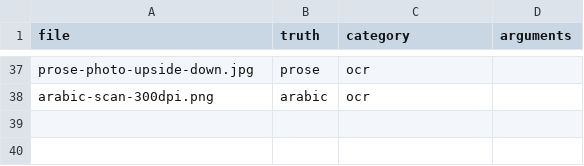
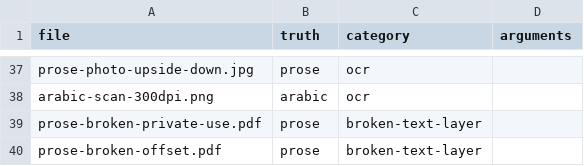
Before and after one commit to stubbedev/dijo, a TSV file: quality/corpus.tsv, drawn as a sheet; only a part is shown, gaps mark what is left out.

Commit message:
Replace garbage PDF text layers with OCR text
Tika's automatic OCR strategy only looks at glyph counts. A text layer
whose ToUnicode map points at private-use code points, or is off by a
constant (the classic "7KH" for "The"), passes as text. The page then
looks indexed but cannot be found, and when Tika does OCR a page it
appends the OCR text to the garbage instead of replacing it.

Under --ocr auto, PDFs now go through TextLayerCheckingPdfParser. It
turns Tika's per-page OCR off, holds each page's SAX events back until
the page ends, and judges the page's text with TextLayerQuality using
cheap signals: unmapped glyphs past Tika's limit, private-use, control
and replacement characters, symbols where letters should be, words
mixing Latin, Greek and Cyrillic, and too few vowels among Latin
letters. A page with next to no text gets OCR text added as before. A
garbage page has its text replaced by OCR. A doubtful one is OCRed too
and keeps whichever text reads better. Replaced pages are listed in
the new rejected_text_layers metadata field with the signal that
rejected them. Unmapped glyphs below the limit no longer count, since
Devanagari and Thai fonts map whole clusters to one glyph.

Two generated fixtures join the quality corpus as a broken-text-layer
category (scored with the OCR tolerance). Both now extract at full
recall, like OCR of the scan. Every clean PDF in the corpus and the
test files runs no OCR at all.

Closes #29

```diff
--- a/quality/corpus.tsv
+++ b/quality/corpus.tsv
@@ -38 +38,3 @@ prose-photo-upside-down.jpg	prose	ocr
 arabic-scan-300dpi.png	arabic	ocr	
+prose-broken-private-use.pdf	prose	broken-text-layer	
+prose-broken-offset.pdf	prose	broken-text-layer	
```
Also changed, not shown: 17 other files.
